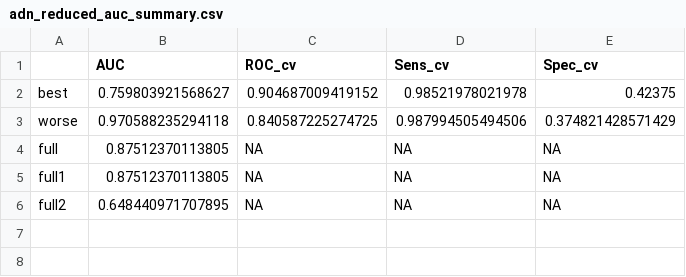
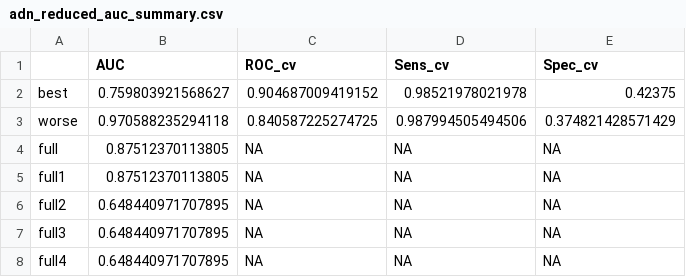
Before and after one commit to SchlossLab/Sze_FollowUps_Microbiome_2017, a CSV file: data/process/tables/adn_reduced_auc_summary.csv, drawn as a sheet; the diff names each change by its address in the sheet, - before the commit and + after, or states it on an @@ line.

```diff
--- a/data/process/tables/adn_reduced_auc_summary.csv
+++ b/data/process/tables/adn_reduced_auc_summary.csv
+row 7: full3 | 0.648440971707895 | NA | NA | NA
+row 8: full4 | 0.648440971707895 | NA | NA | NA
```
Also changed, not shown: data/process/tables/change_theta_fit_summary.csv, data/process/tables/chemo_rads_treatment_pvalue_summary.csv, 30 other files.
